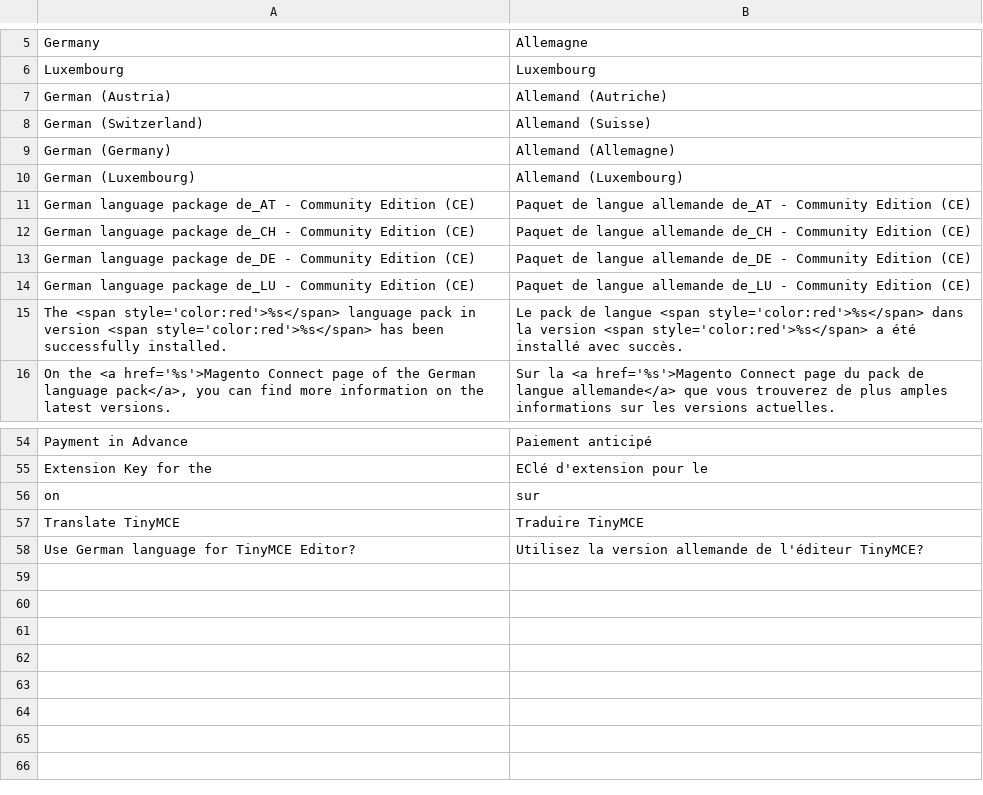
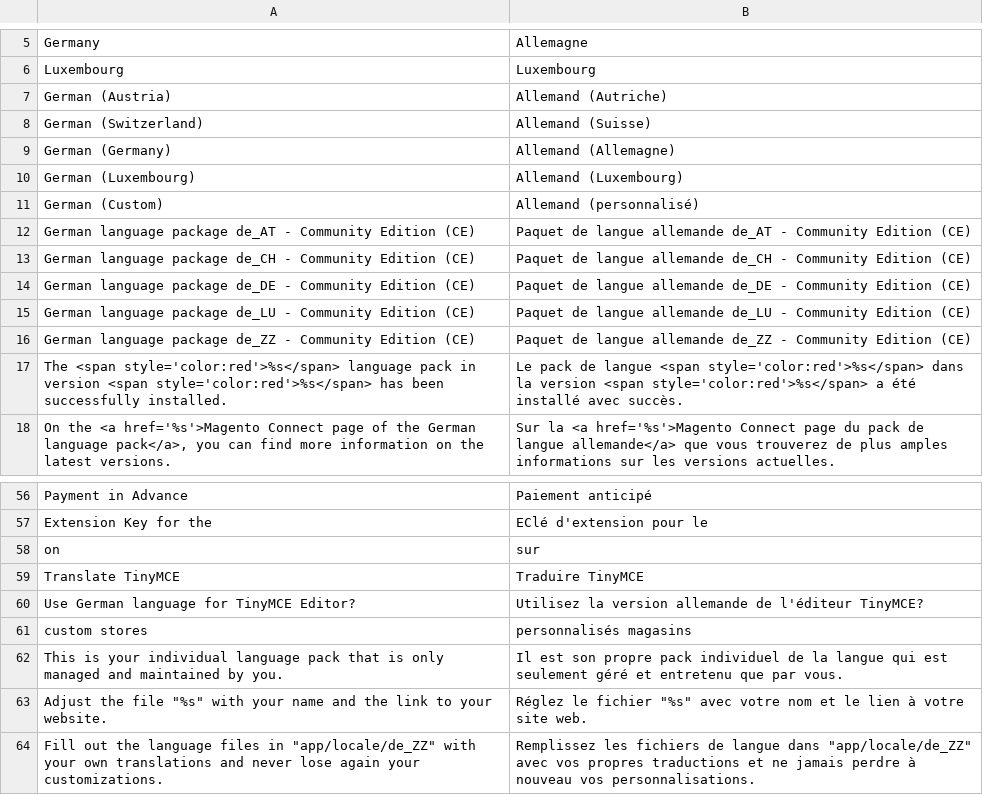
Before and after one commit to hhirsch/German_LocalePack_de_DE, a CSV file: app/locale/fr_FR/German_LocaleDe.csv, drawn as a sheet; only a part is shown, gaps mark what is left out; the diff names each change by its address in the sheet, - before the commit and + after, or states it on an @@ line.

Commit message:
Version 0.6.11, Language packages with enhanced translations / Überarbeitung der Übersetzung (Mage_ImportExport.csv, Mage_Rating.csv, Mage_Rss.csv, Mage_Rule.csv, Mage_Tax.csv, Mage_Weee.csv)

```diff
--- a/app/locale/fr_FR/German_LocaleDe.csv
+++ b/app/locale/fr_FR/German_LocaleDe.csv
+row 11: German (Custom) | Allemand (personnalisé)
+row 16: German language package de_ZZ - Community Edition (CE) | Paquet de langue allemande de_ZZ - Community Edition (CE)
+row 61: custom stores | personnalisés magasins
+row 62: This is your individual language pack that is only managed and maintained by you. | Il est son propre pack individuel de la langue qui est seulement géré et entretenu que par vous.
+row 63: Adjust the file "%s" with your name and the link to your website. | Réglez le fichier "%s" avec votre nom et le lien à votre site web.
+row 64: Fill out the language files in "app/locale/de_ZZ" with your own translations and never lose again your customizations. | Remplissez les fichiers de langue dans "app/locale/de_ZZ" avec vos propres traductions et ne jamais perdre à nouveau vos personnalisations.
```
Also changed, not shown: app/locale/de_DE/German_LocaleDe.csv, app/locale/de_DE/Mage_Tax.csv, 29 other files.
